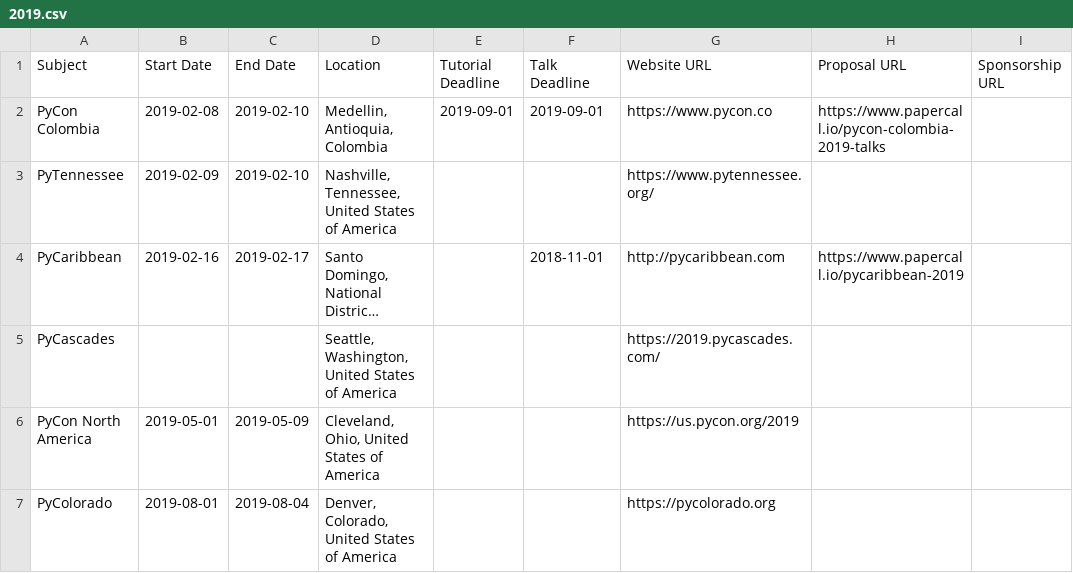
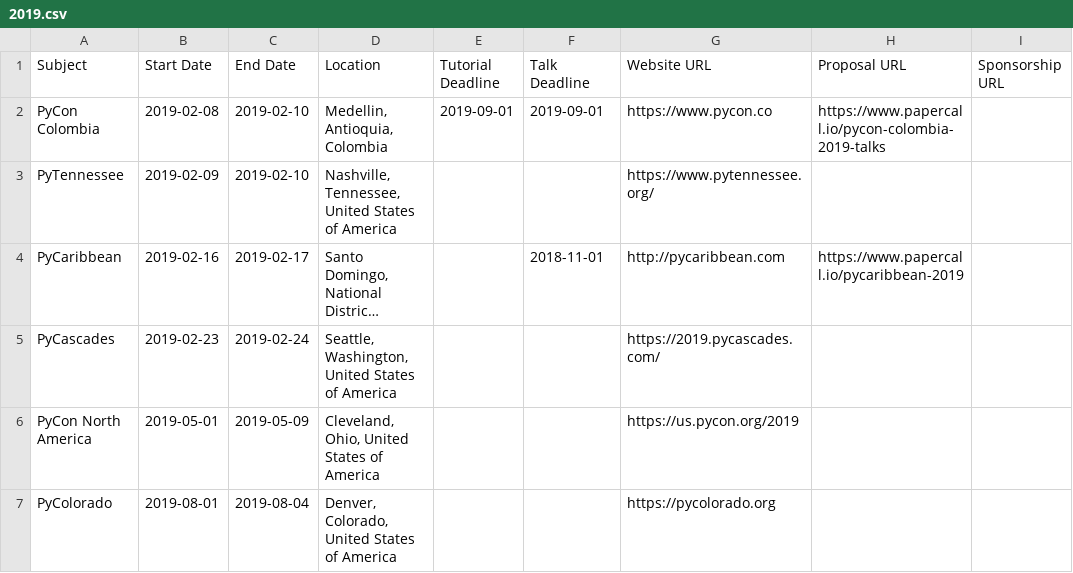
Before and after one commit to python-organizers/conferences, a CSV file: 2019.csv, drawn as a sheet; long unchanged cells end in …; the diff names each change by its address in the sheet, - before the commit and + after, or states it on an @@ line.

Commit message:
Update the dates for PyCascades 2019 (#54)

```diff
--- a/2019.csv
+++ b/2019.csv
-B5 (Start Date): (empty)
+B5 (Start Date): 2019-02-23
-C5 (End Date): (empty)
+C5 (End Date): 2019-02-24
```
